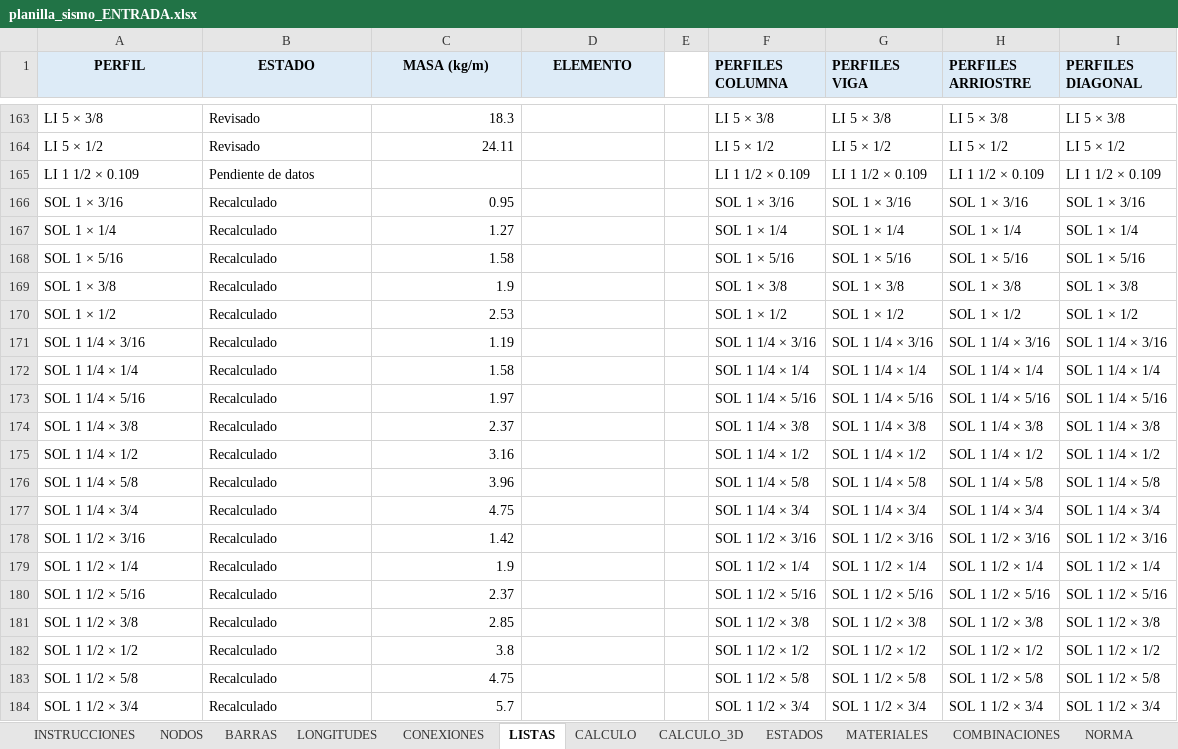
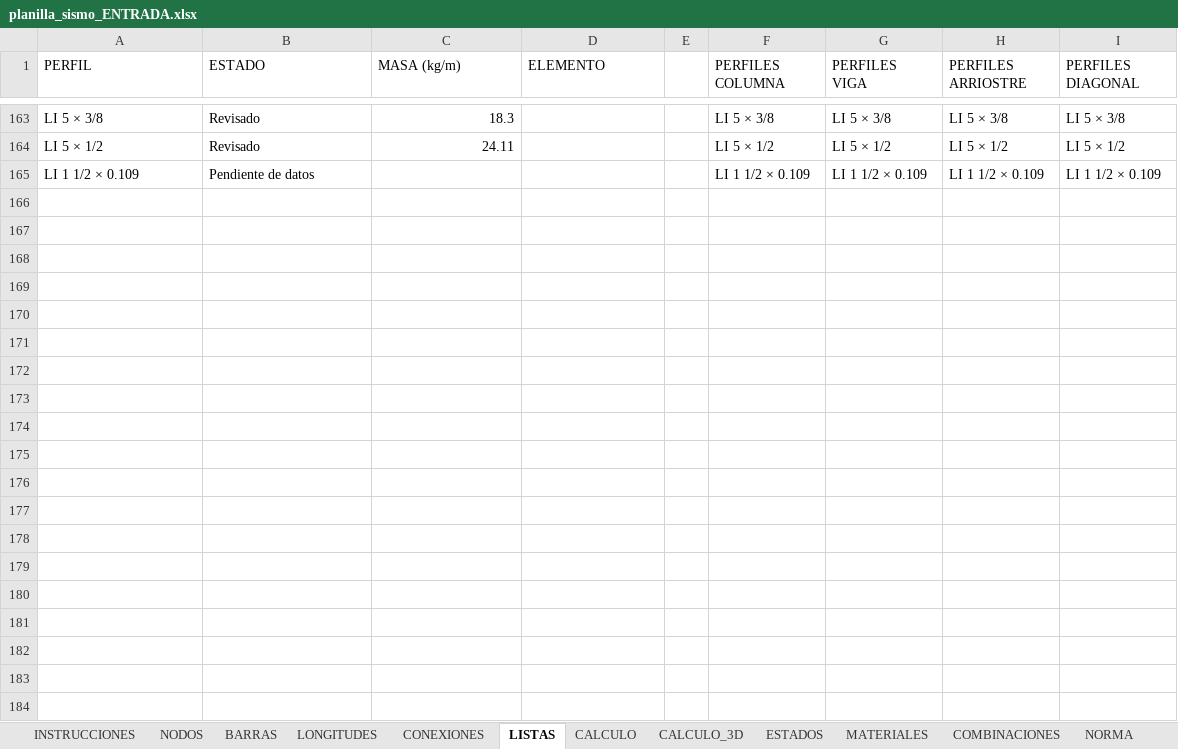
Before and after one commit to mrubilar84-ship-it/APLICACION-CARGAS-FLEXIBILIDAD-.S2K, an Excel workbook: verificacion_posterior/casos_rev02/caso_sismo/planilla_sismo_ENTRADA.xlsx, sheet LISTAS, drawn as a sheet; only a part is shown, gaps mark what is left out; values as stored, in another font and other column widths than the file's, no borders; the diff covers the shown part only; the diff names each change by its address in the sheet, - before the commit and + after, or states it on an @@ line.

```diff
--- a/verificacion_posterior/casos_rev02/caso_sismo/planilla_sismo_ENTRADA.xlsx (sheet LISTAS)
+++ b/verificacion_posterior/casos_rev02/caso_sismo/planilla_sismo_ENTRADA.xlsx (sheet LISTAS)
@@ A1:D1 fill: #DDEBF7 → none, bold: on → off, alignment: center → left @@
@@ F1:I1 fill: #DDEBF7 → none, bold: on → off @@
-row 166: SOL 1 × 3/16 | Recalculado | 0.95 |  |  | SOL 1 × 3/16 | SOL 1 × 3/16 | SOL 1 × 3/16 | SOL 1 × 3/16
-row 167: SOL 1 × 1/4 | Recalculado | 1.27 |  |  | SOL 1 × 1/4 | SOL 1 × 1/4 | SOL 1 × 1/4 | SOL 1 × 1/4
-row 168: SOL 1 × 5/16 | Recalculado | 1.58 |  |  | SOL 1 × 5/16 | SOL 1 × 5/16 | SOL 1 × 5/16 | SOL 1 × 5/16
-row 169: SOL 1 × 3/8 | Recalculado | 1.9 |  |  | SOL 1 × 3/8 | SOL 1 × 3/8 | SOL 1 × 3/8 | SOL 1 × 3/8
-row 170: SOL 1 × 1/2 | Recalculado | 2.53 |  |  | SOL 1 × 1/2 | SOL 1 × 1/2 | SOL 1 × 1/2 | SOL 1 × 1/2
-row 171: SOL 1 1/4 × 3/16 | Recalculado | 1.19 |  |  | SOL 1 1/4 × 3/16 | SOL 1 1/4 × 3/16 | SOL 1 1/4 × 3/16 | SOL 1 1/4 × 3/16
-row 172: SOL 1 1/4 × 1/4 | Recalculado | 1.58 |  |  | SOL 1 1/4 × 1/4 | SOL 1 1/4 × 1/4 | SOL 1 1/4 × 1/4 | SOL 1 1/4 × 1/4
-row 173: SOL 1 1/4 × 5/16 | Recalculado | 1.97 |  |  | SOL 1 1/4 × 5/16 | SOL 1 1/4 × 5/16 | SOL 1 1/4 × 5/16 | SOL 1 1/4 × 5/16
-row 174: SOL 1 1/4 × 3/8 | Recalculado | 2.37 |  |  | SOL 1 1/4 × 3/8 | SOL 1 1/4 × 3/8 | SOL 1 1/4 × 3/8 | SOL 1 1/4 × 3/8
-row 175: SOL 1 1/4 × 1/2 | Recalculado | 3.16 |  |  | SOL 1 1/4 × 1/2 | SOL 1 1/4 × 1/2 | SOL 1 1/4 × 1/2 | SOL 1 1/4 × 1/2
-row 176: SOL 1 1/4 × 5/8 | Recalculado | 3.96 |  |  | SOL 1 1/4 × 5/8 | SOL 1 1/4 × 5/8 | SOL 1 1/4 × 5/8 | SOL 1 1/4 × 5/8
-row 177: SOL 1 1/4 × 3/4 | Recalculado | 4.75 |  |  | SOL 1 1/4 × 3/4 | SOL 1 1/4 × 3/4 | SOL 1 1/4 × 3/4 | SOL 1 1/4 × 3/4
-row 178: SOL 1 1/2 × 3/16 | Recalculado | 1.42 |  |  | SOL 1 1/2 × 3/16 | SOL 1 1/2 × 3/16 | SOL 1 1/2 × 3/16 | SOL 1 1/2 × 3/16
-row 179: SOL 1 1/2 × 1/4 | Recalculado | 1.9 |  |  | SOL 1 1/2 × 1/4 | SOL 1 1/2 × 1/4 | SOL 1 1/2 × 1/4 | SOL 1 1/2 × 1/4
-row 180: SOL 1 1/2 × 5/16 | Recalculado | 2.37 |  |  | SOL 1 1/2 × 5/16 | SOL 1 1/2 × 5/16 | SOL 1 1/2 × 5/16 | SOL 1 1/2 × 5/16
-row 181: SOL 1 1/2 × 3/8 | Recalculado | 2.85 |  |  | SOL 1 1/2 × 3/8 | SOL 1 1/2 × 3/8 | SOL 1 1/2 × 3/8 | SOL 1 1/2 × 3/8
-row 182: SOL 1 1/2 × 1/2 | Recalculado | 3.8 |  |  | SOL 1 1/2 × 1/2 | SOL 1 1/2 × 1/2 | SOL 1 1/2 × 1/2 | SOL 1 1/2 × 1/2
-row 183: SOL 1 1/2 × 5/8 | Recalculado | 4.75 |  |  | SOL 1 1/2 × 5/8 | SOL 1 1/2 × 5/8 | SOL 1 1/2 × 5/8 | SOL 1 1/2 × 5/8
-row 184: SOL 1 1/2 × 3/4 | Recalculado | 5.7 |  |  | SOL 1 1/2 × 3/4 | SOL 1 1/2 × 3/4 | SOL 1 1/2 × 3/4 | SOL 1 1/2 × 3/4
```
Also changed, not shown: 64 removed rows elsewhere in this sheet, plantilla_soportes.xlsx, 6 other files.
